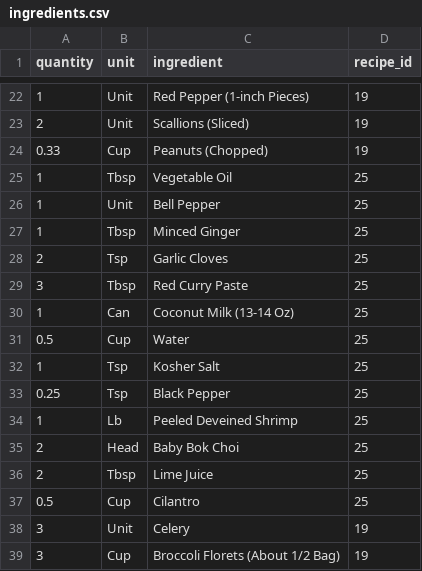
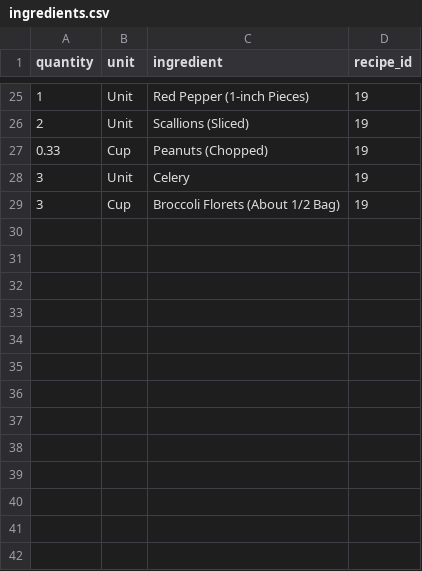
Before and after one commit to chriskmann32/cookbook-ghpage, a CSV file: public/ingredients.csv, drawn as a sheet; only a part is shown, gaps mark what is left out; removed rows and columns are numbered as before the commit, all else as after; the diff covers the shown part only; the diff names each change by its address in the sheet, - before the commit and + after, or states it on an @@ line.

```diff
--- a/public/ingredients.csv
+++ b/public/ingredients.csv
-row 25: 1 | Tbsp | Vegetable Oil | 25
-row 26: 1 | Unit | Bell Pepper | 25
-row 27: 1 | Tbsp | Minced Ginger | 25
-row 28: 2 | Tsp | Garlic Cloves | 25
-row 29: 3 | Tbsp | Red Curry Paste | 25
-row 30: 1 | Can | Coconut Milk (13-14 Oz) | 25
-row 31: 0.5 | Cup | Water | 25
-row 32: 1 | Tsp | Kosher Salt | 25
-row 33: 0.25 | Tsp | Black Pepper | 25
-row 34: 1 | Lb | Peeled Deveined Shrimp | 25
-row 35: 2 | Head | Baby Bok Choi | 25
-row 36: 2 | Tbsp | Lime Juice | 25
-row 37: 0.5 | Cup | Cilantro | 25
```
Also changed, not shown: 11 added rows, 8 removed rows and 4 edited cells elsewhere in this file, public/instructions.csv, public/recipes.csv.
